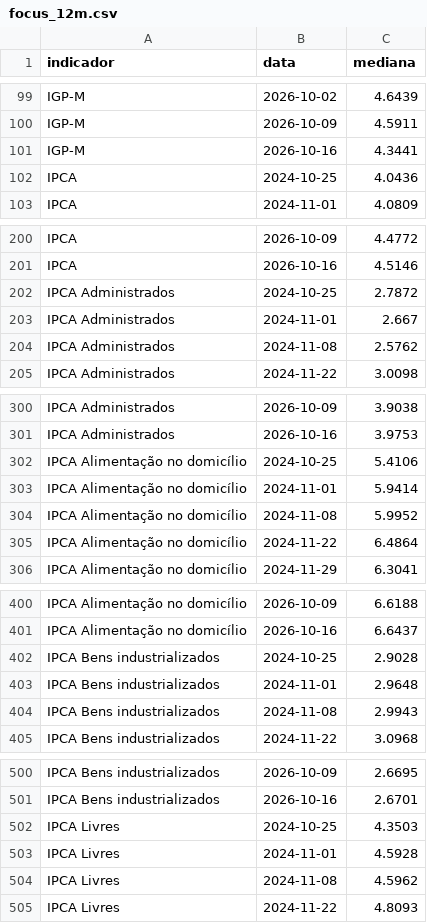
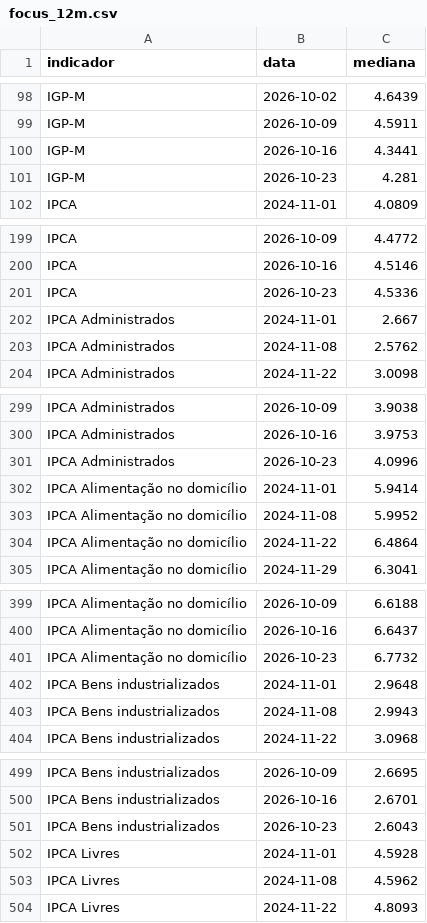
Before and after one commit to pietrosalvador5-boop/painel-previmpa, a CSV file: dados/focus_12m.csv, drawn as a sheet; only a part is shown, gaps mark what is left out; the diff covers the shown part only.

```diff
--- a/dados/focus_12m.csv
+++ b/dados/focus_12m.csv
@@ -101,3 +100,3 @@ IGP-M,2026-10-09,4.5911
 IGP-M,2026-10-16,4.3441
-IPCA,2024-10-25,4.0436
+IGP-M,2026-10-23,4.281
 IPCA,2024-11-01,4.0809
@@ -201,3 +200,3 @@ IPCA,2026-10-09,4.4772
 IPCA,2026-10-16,4.5146
-IPCA Administrados,2024-10-25,2.7872
+IPCA,2026-10-23,4.5336
 IPCA Administrados,2024-11-01,2.667
@@ -301,3 +300,3 @@ IPCA Administrados,2026-10-09,3.9038
 IPCA Administrados,2026-10-16,3.9753
-IPCA Alimentação no domicílio,2024-10-25,5.4106
+IPCA Administrados,2026-10-23,4.0996
 IPCA Alimentação no domicílio,2024-11-01,5.9414
@@ -401,3 +400,3 @@ IPCA Alimentação no domicílio,2026-10-09,6.6188
 IPCA Alimentação no domicílio,2026-10-16,6.6437
-IPCA Bens industrializados,2024-10-25,2.9028
+IPCA Alimentação no domicílio,2026-10-23,6.7732
 IPCA Bens industrializados,2024-11-01,2.9648
@@ -501,3 +500,3 @@ IPCA Bens industrializados,2026-10-09,2.6695
 IPCA Bens industrializados,2026-10-16,2.6701
-IPCA Livres,2024-10-25,4.3503
+IPCA Bens industrializados,2026-10-23,2.6043
 IPCA Livres,2024-11-01,4.5928
```
Also changed, not shown: 2 added rows and 2 removed rows elsewhere in this file, dados/focus_anual.csv, dados/focus_ipca_mensal.csv, 3 other files.
